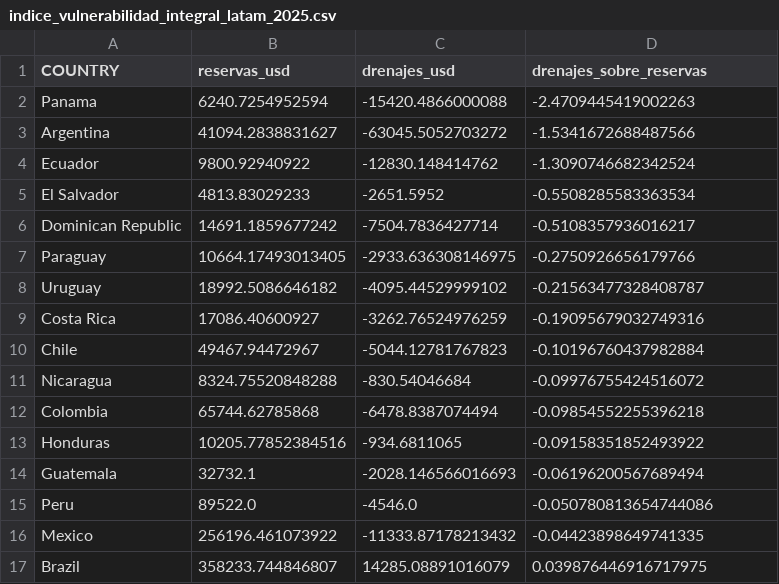
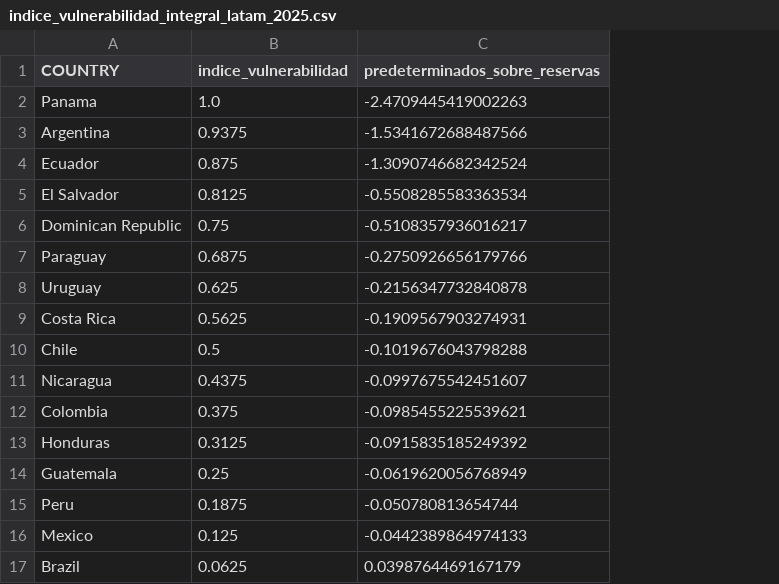
Before and after one commit to rojolimh-byte/monitor-soberano-lac, a CSV file: resultados/indice_vulnerabilidad_integral_latam_2025.csv, drawn as a sheet; removed rows and columns are numbered as before the commit, all else as after; the diff names each change by its address in the sheet, - before the commit and + after, or states it on an @@ line.

Commit message:
Results: regenerate index and chart with 16 countries (Paraguay included)

```diff
--- a/resultados/indice_vulnerabilidad_integral_latam_2025.csv
+++ b/resultados/indice_vulnerabilidad_integral_latam_2025.csv
-column B (reservas_usd), rows 2-17: 6240.7254952594 | 41094.2838831627 | 9800.92940922 | 4813.83029233 | 14691.1859677242 | 10664.17493013405 | 18992.5086646182 | 17086.40600927 | 49467.94472967 | 8324.75520848288 | 65744.62785868 | 10205.77852384516 | 32732.1 | 89522.0 | 256196.461073922 | 358233.744846807
-column C (drenajes_usd), rows 2-17: -15420.4866000088 | -63045.5052703272 | -12830.148414762 | -2651.5952 | -7504.7836427714 | -2933.636308146975 | -4095.44529999102 | -3262.76524976259 | -5044.12781767823 | -830.54046684 | -6478.8387074494 | -934.6811065 | -2028.146566016693 | -4546.0 | -11333.87178213432 | 14285.08891016079
+column B (indice_vulnerabilidad), rows 2-17: 1.0 | 0.9375 | 0.875 | 0.8125 | 0.75 | 0.6875 | 0.625 | 0.5625 | 0.5 | 0.4375 | 0.375 | 0.3125 | 0.25 | 0.1875 | 0.125 | 0.0625
-C1: drenajes_sobre_reservas
+C1: predeterminados_sobre_reservas
-C8 (predeterminados_sobre_reservas): -0.21563477328408787
+C8 (predeterminados_sobre_reservas): -0.2156347732840878
-C9 (predeterminados_sobre_reservas): -0.19095679032749316
+C9 (predeterminados_sobre_reservas): -0.1909567903274931
-C10 (predeterminados_sobre_reservas): -0.10196760437982884
+C10 (predeterminados_sobre_reservas): -0.1019676043798288
-C11 (predeterminados_sobre_reservas): -0.09976755424516072
+C11 (predeterminados_sobre_reservas): -0.0997675542451607
-C12 (predeterminados_sobre_reservas): -0.09854552255396218
+C12 (predeterminados_sobre_reservas): -0.0985455225539621
-C13 (predeterminados_sobre_reservas): -0.09158351852493922
+C13 (predeterminados_sobre_reservas): -0.0915835185249392
-C14 (predeterminados_sobre_reservas): -0.06196200567689494
+C14 (predeterminados_sobre_reservas): -0.0619620056768949
-C15 (predeterminados_sobre_reservas): -0.050780813654744086
+C15 (predeterminados_sobre_reservas): -0.050780813654744
-C16 (predeterminados_sobre_reservas): -0.04423898649741335
+C16 (predeterminados_sobre_reservas): -0.0442389864974133
-C17 (predeterminados_sobre_reservas): 0.039876446916717975
+C17 (predeterminados_sobre_reservas): 0.0398764469167179
```
Also changed, not shown: 1 other file.
